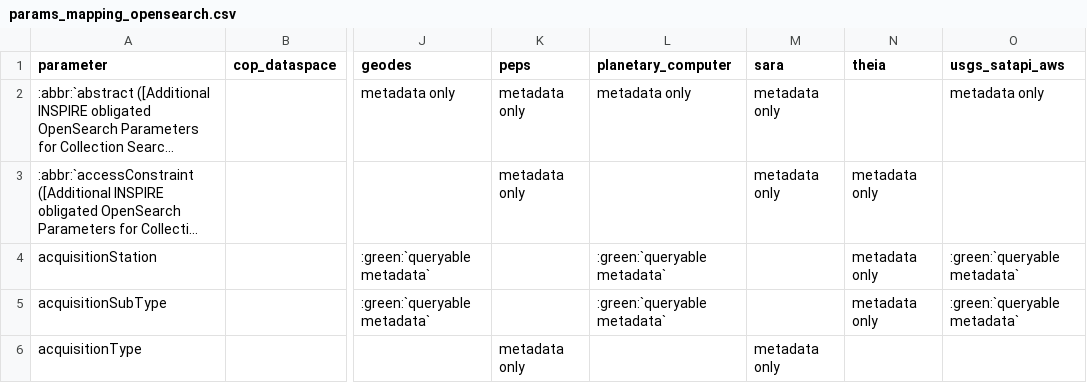
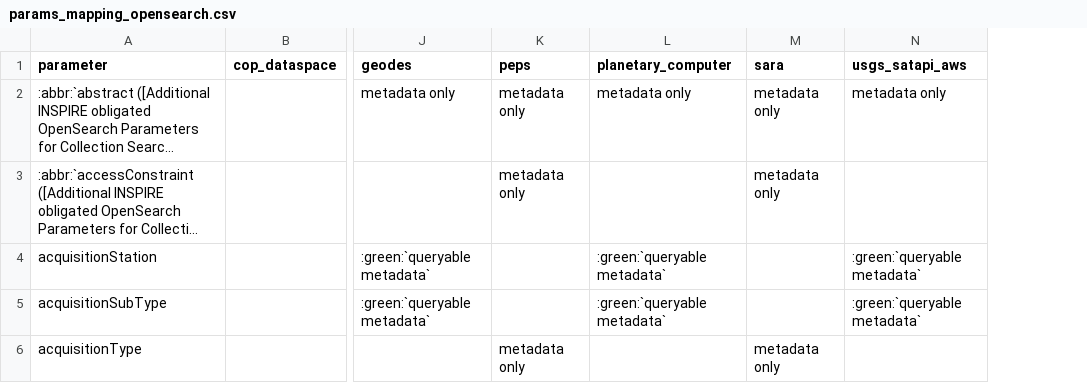
Before and after one commit to CS-SI/eodag, a CSV file: docs/_static/params_mapping_opensearch.csv, drawn as a sheet; only a part is shown, gaps mark what is left out; long unchanged cells end in …; the diff covers the shown part only; the diff names each change by its address in the sheet, - before the commit and + after, or states it on an @@ line.

```diff
--- a/docs/_static/params_mapping_opensearch.csv
+++ b/docs/_static/params_mapping_opensearch.csv
-column N (theia), rows 3-5: all metadata only
```
Also changed, not shown: 8 removed rows elsewhere in this file, docs/_static/params_mapping_extra.csv, 13 other files.
